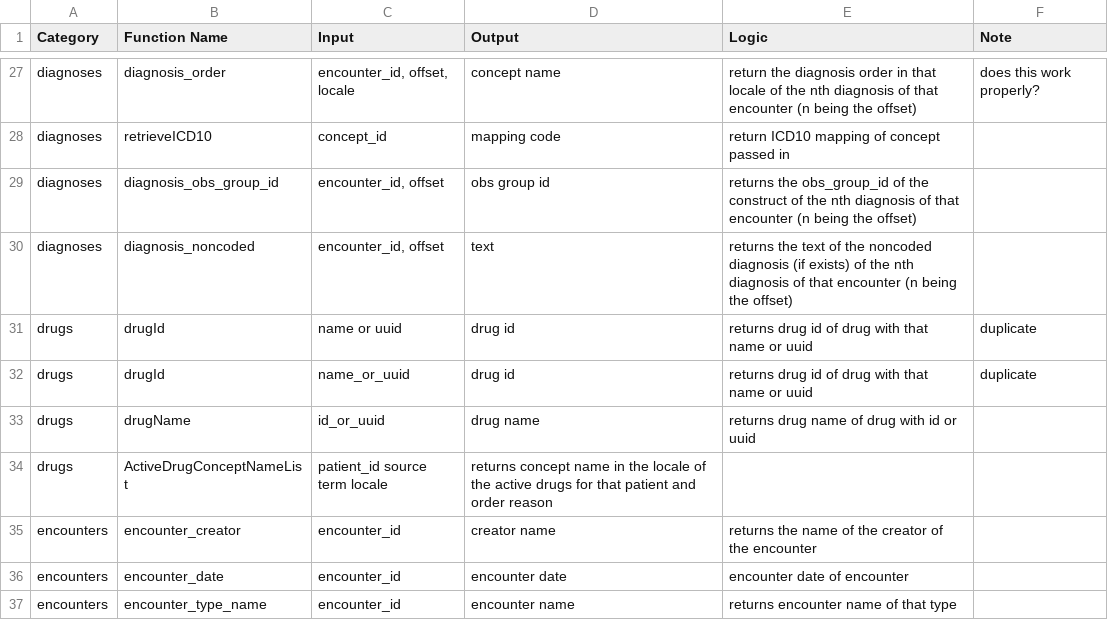
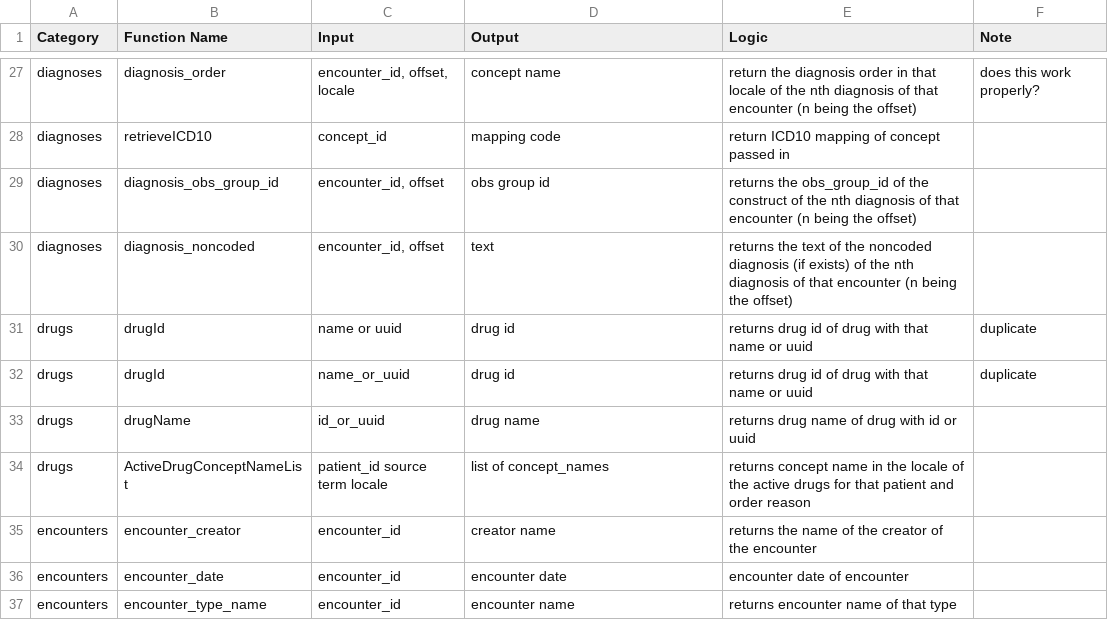
Before and after one commit to PIH/openmrs-config-pihemr, a CSV file: configuration/pih/liquibase/sql/sql_function_reference.csv, drawn as a sheet; only a part is shown, gaps mark what is left out.

Commit message:
Update sql_function_reference.csv

```diff
--- a/configuration/pih/liquibase/sql/sql_function_reference.csv
+++ b/configuration/pih/liquibase/sql/sql_function_reference.csv
@@ -33,3 +33,3 @@ drugs,drugId,name_or_uuid,drug id,returns drug id of drug with that name or uuid
 drugs,drugName,id_or_uuid ,drug name,returns drug name of drug with id or uuid,
-drugs,ActiveDrugConceptNameList,patient_id source term locale,returns concept name in the locale of the active drugs for that patient and order reason,
+drugs,ActiveDrugConceptNameList,patient_id source term locale,list of concept_names,returns concept name in the locale of the active drugs for that patient and order reason,
 encounters,encounter_creator,encounter_id,creator name,returns the name of the creator of the encounter,
```
